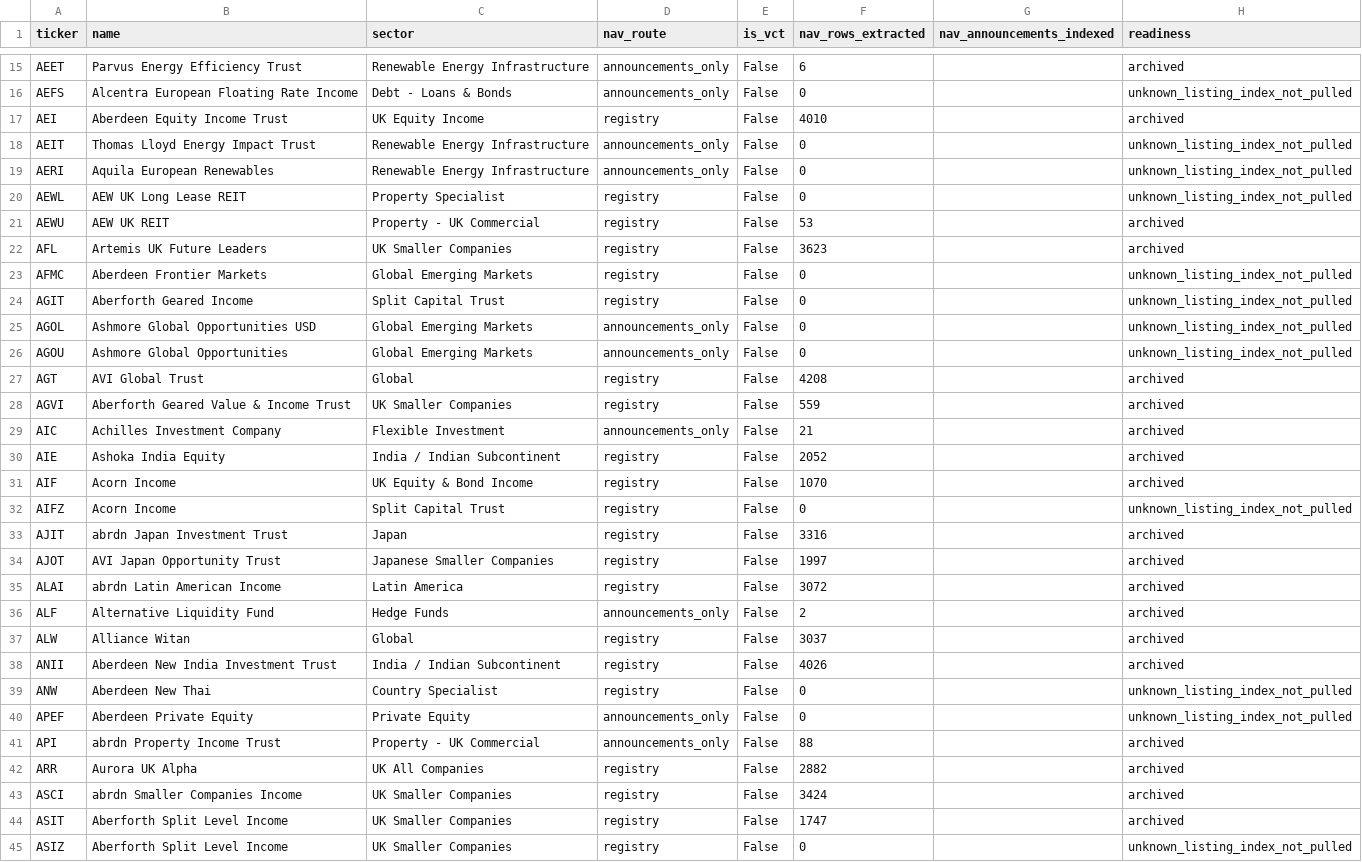
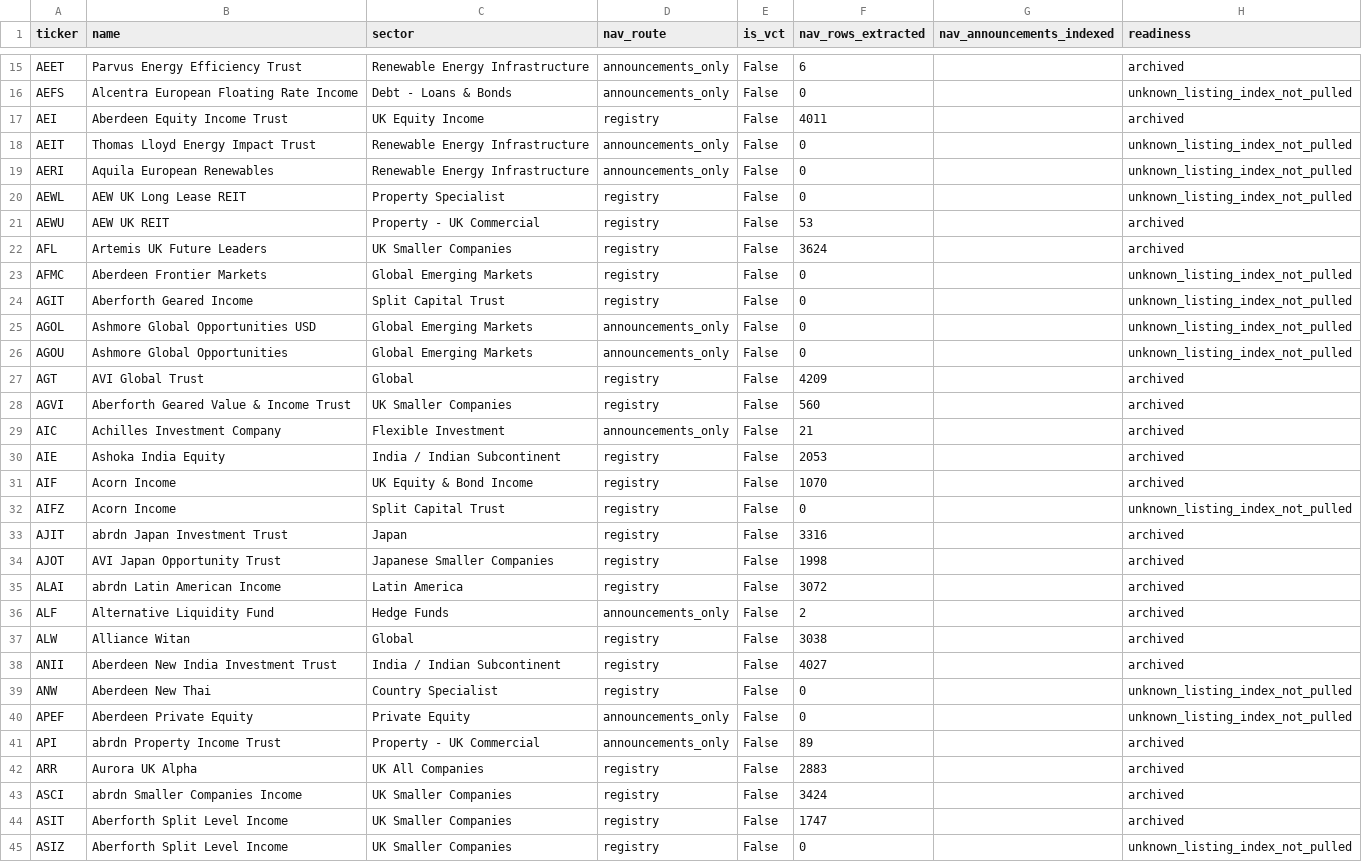
Before and after one commit to hdcapital/cef-research, a CSV file: outputs/live/uk_nav_archive_readiness.csv, drawn as a sheet; only a part is shown, gaps mark what is left out; the diff covers the shown part only.

```diff
--- a/outputs/live/uk_nav_archive_readiness.csv
+++ b/outputs/live/uk_nav_archive_readiness.csv
@@ -16,3 +16,3 @@ AEET,Parvus Energy Efficiency Trust,Renewable Energy Infrastructure,announcement
 AEFS,Alcentra European Floating Rate Income,Debt - Loans & Bonds,announcements_only,False,0,,unknown_listing_index_not_pulled
-AEI,Aberdeen Equity Income Trust,UK Equity Income,registry,False,4010,,archived
+AEI,Aberdeen Equity Income Trust,UK Equity Income,registry,False,4011,,archived
 AEIT,Thomas Lloyd Energy Impact Trust,Renewable Energy Infrastructure,announcements_only,False,0,,unknown_listing_index_not_pulled
@@ -21,3 +21,3 @@ AEWL,AEW UK Long Lease REIT,Property Specialist,registry,False,0,,unknown_listin
 AEWU,AEW UK REIT,Property - UK Commercial,registry,False,53,,archived
-AFL,Artemis UK Future Leaders,UK Smaller Companies,registry,False,3623,,archived
+AFL,Artemis UK Future Leaders,UK Smaller Companies,registry,False,3624,,archived
 AFMC,Aberdeen Frontier Markets,Global Emerging Markets,registry,False,0,,unknown_listing_index_not_pulled
@@ -26,6 +26,6 @@ AGOL,Ashmore Global Opportunities USD,Global Emerging Markets,announcements_only
 AGOU,Ashmore Global Opportunities,Global Emerging Markets,announcements_only,False,0,,unknown_listing_index_not_pulled
-AGT,AVI Global Trust,Global,registry,False,4208,,archived
-AGVI,Aberforth Geared Value & Income Trust,UK Smaller Companies,registry,False,559,,archived
+AGT,AVI Global Trust,Global,registry,False,4209,,archived
+AGVI,Aberforth Geared Value & Income Trust,UK Smaller Companies,registry,False,560,,archived
 AIC,Achilles Investment Company,Flexible Investment,announcements_only,False,21,,archived
-AIE,Ashoka India Equity,India / Indian Subcontinent,registry,False,2052,,archived
+AIE,Ashoka India Equity,India / Indian Subcontinent,registry,False,2053,,archived
 AIF,Acorn Income,UK Equity & Bond Income,registry,False,1070,,archived
@@ -33,11 +33,11 @@ AIFZ,Acorn Income,Split Capital Trust,registry,False,0,,unknown_listing_index_no
 AJIT,abrdn Japan Investment Trust,Japan,registry,False,3316,,archived
-AJOT,AVI Japan Opportunity Trust,Japanese Smaller Companies,registry,False,1997,,archived
+AJOT,AVI Japan Opportunity Trust,Japanese Smaller Companies,registry,False,1998,,archived
 ALAI,abrdn Latin American Income,Latin America,registry,False,3072,,archived
 ALF,Alternative Liquidity Fund,Hedge Funds,announcements_only,False,2,,archived
-ALW,Alliance Witan,Global,registry,False,3037,,archived
-ANII,Aberdeen New India Investment Trust,India / Indian Subcontinent,registry,False,4026,,archived
+ALW,Alliance Witan,Global,registry,False,3038,,archived
+ANII,Aberdeen New India Investment Trust,India / Indian Subcontinent,registry,False,4027,,archived
 ANW,Aberdeen New Thai,Country Specialist,registry,False,0,,unknown_listing_index_not_pulled
 APEF,Aberdeen Private Equity,Private Equity,announcements_only,False,0,,unknown_listing_index_not_pulled
-API,abrdn Property Income Trust,Property - UK Commercial,announcements_only,False,88,,archived
-ARR,Aurora UK Alpha,UK All Companies,registry,False,2882,,archived
+API,abrdn Property Income Trust,Property - UK Commercial,announcements_only,False,89,,archived
+ARR,Aurora UK Alpha,UK All Companies,registry,False,2883,,archived
 ASCI,abrdn Smaller Companies Income,UK Smaller Companies,registry,False,3424,,archived
```
Also changed, not shown: 130 edited cells elsewhere in this file, outputs/live/uk_discount_coverage.csv, outputs/live/uk_discount_latest.csv, 7 other files.
